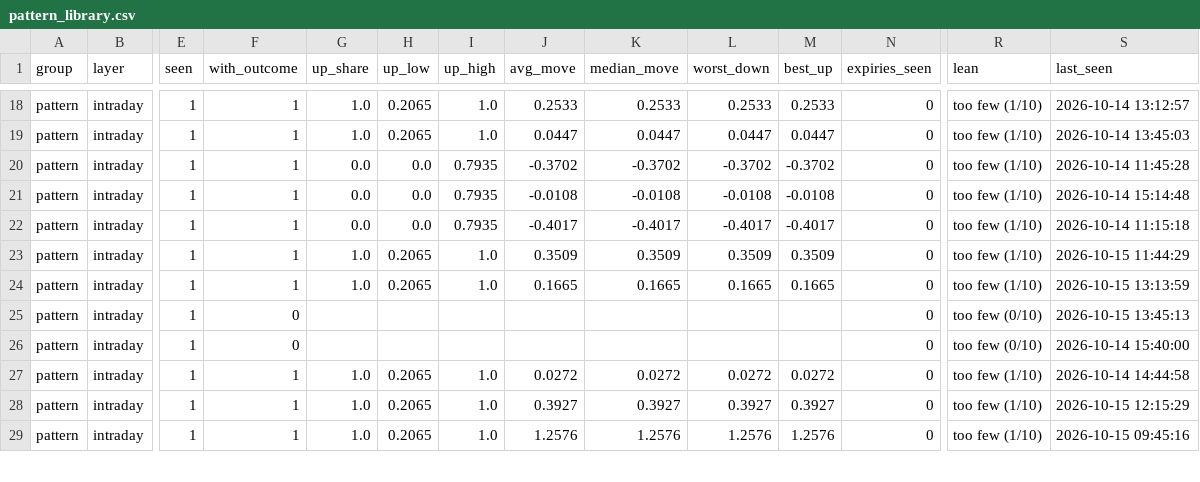
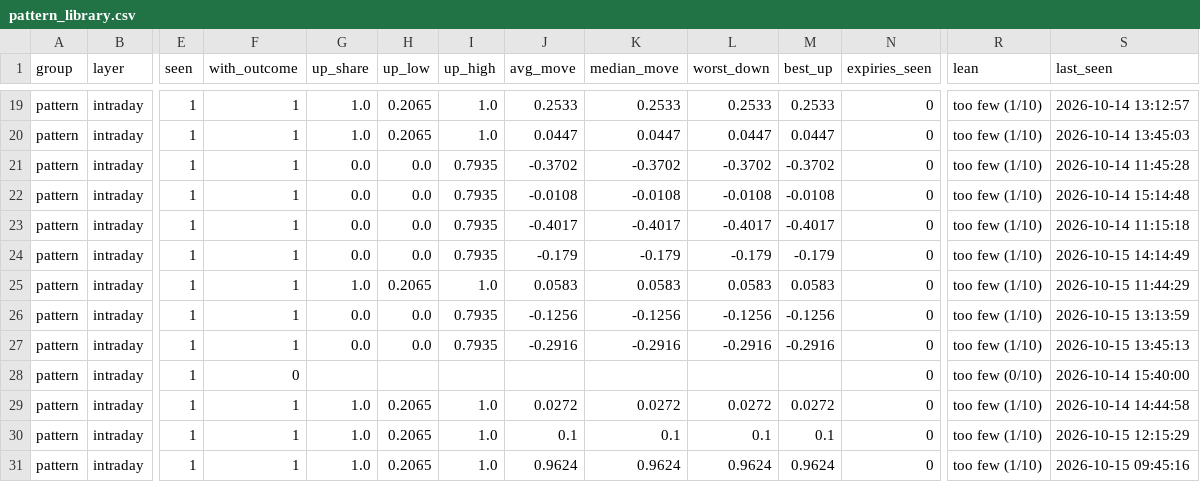
Before and after one commit to Parth1501/nse-swing-data, a CSV file: data/oc_learning/pattern_library.csv, drawn as a sheet; only a part is shown, gaps mark what is left out; addresses are those after the commit; rows hold the shown columns only; the diff covers the shown part only; the diff names each change by its address in the sheet, - before the commit and + after, or states it on an @@ line.

```diff
--- a/data/oc_learning/pattern_library.csv
+++ b/data/oc_learning/pattern_library.csv
+row 24: pattern | intraday | 1 | 1 | 0.0 | 0.0 | 0.7935 | -0.179 | -0.179 | -0.179 | -0.179 | 0 | too few (1/10) | 2026-10-15 14:14:49
-J25 (avg_move): 0.3509
+J25 (avg_move): 0.0583
-K25 (median_move): 0.3509
+K25 (median_move): 0.0583
-L25 (worst_down): 0.3509
+L25 (worst_down): 0.0583
-M25 (best_up): 0.3509
+M25 (best_up): 0.0583
-G26 (up_share): 1.0
+G26 (up_share): 0.0
-H26 (up_low): 0.2065
+H26 (up_low): 0.0
-I26 (up_high): 1.0
+I26 (up_high): 0.7935
-J26 (avg_move): 0.1665
+J26 (avg_move): -0.1256
-K26 (median_move): 0.1665
+K26 (median_move): -0.1256
-L26 (worst_down): 0.1665
+L26 (worst_down): -0.1256
-M26 (best_up): 0.1665
+M26 (best_up): -0.1256
-F27 (with_outcome): 0
+F27 (with_outcome): 1
-G27 (up_share): (empty)
+G27 (up_share): 0.0
-H27 (up_low): (empty)
+H27 (up_low): 0.0
-I27 (up_high): (empty)
+I27 (up_high): 0.7935
-J27 (avg_move): (empty)
+J27 (avg_move): -0.2916
-K27 (median_move): (empty)
+K27 (median_move): -0.2916
-L27 (worst_down): (empty)
+L27 (worst_down): -0.2916
-M27 (best_up): (empty)
+M27 (best_up): -0.2916
-R27 (lean): too few (0/10)
+R27 (lean): too few (1/10)
-J30 (avg_move): 0.3927
+J30 (avg_move): 0.1
-K30 (median_move): 0.3927
+K30 (median_move): 0.1
-L30 (worst_down): 0.3927
+L30 (worst_down): 0.1
-M30 (best_up): 0.3927
+M30 (best_up): 0.1
-J31 (avg_move): 1.2576
+J31 (avg_move): 0.9624
-K31 (median_move): 1.2576
+K31 (median_move): 0.9624
-L31 (worst_down): 1.2576
+L31 (worst_down): 0.9624
-M31 (best_up): 1.2576
+M31 (best_up): 0.9624
```
Also changed, not shown: 2 added rows and 112 edited cells elsewhere in this file, data/oc_learning/pattern_log.csv, data/oc_learning/writers/2026-10-14.csv, 3 other files.
